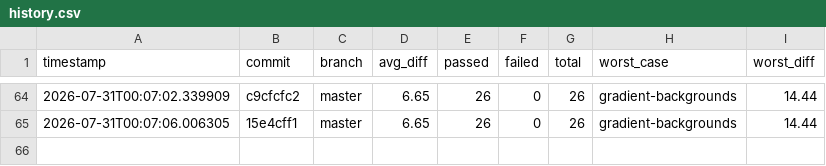
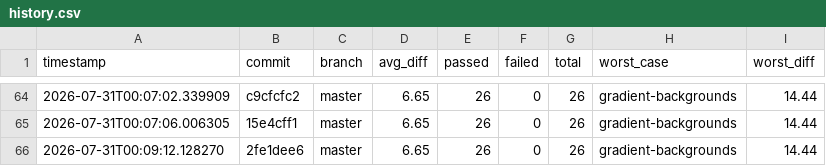
Before and after one commit to hiwavebrowser/hiwave-macos, a CSV file: metrics/history.csv, drawn as a sheet; only a part is shown, gaps mark what is left out.

```diff
--- a/metrics/history.csv
+++ b/metrics/history.csv
@@ -65 +65,2 @@ timestamp,commit,branch,avg_diff,passed,failed,total,worst_case,worst_diff
 2026-07-31T00:07:06.006305,15e4cff1,master,6.65,26,0,26,gradient-backgrounds,14.44
+2026-07-31T00:09:12.128270,2fe1dee6,master,6.65,26,0,26,gradient-backgrounds,14.44
```
Also changed, not shown: 1 other file.
